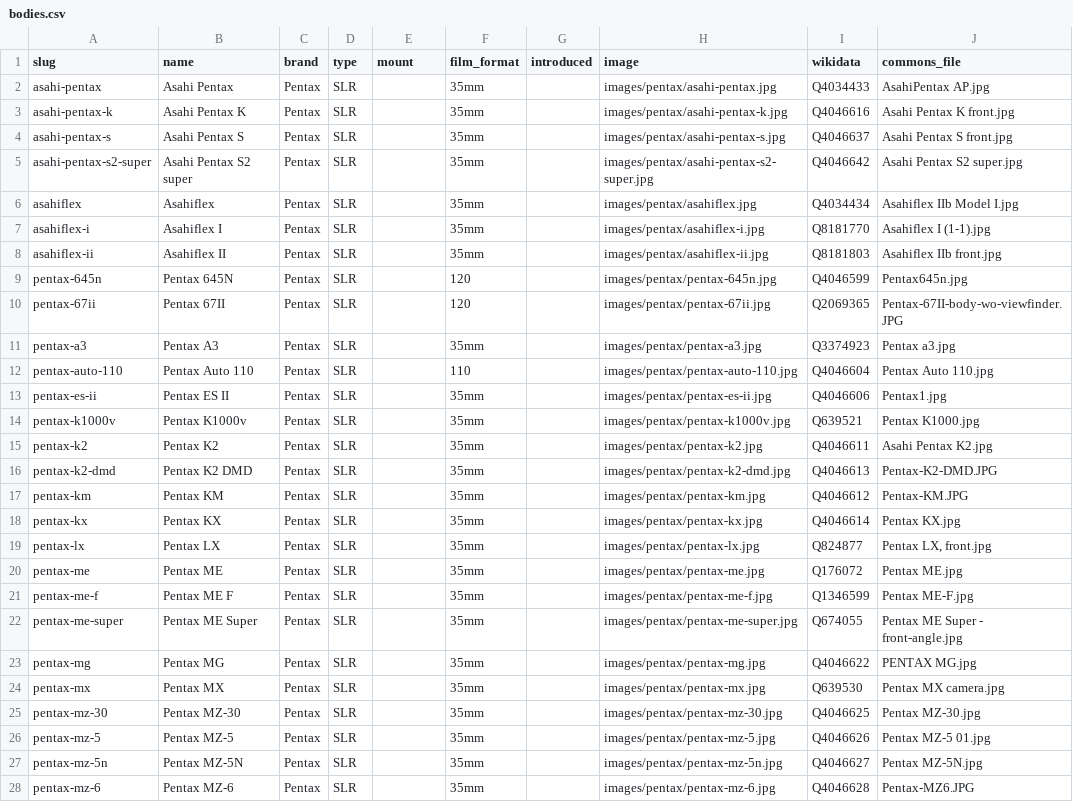
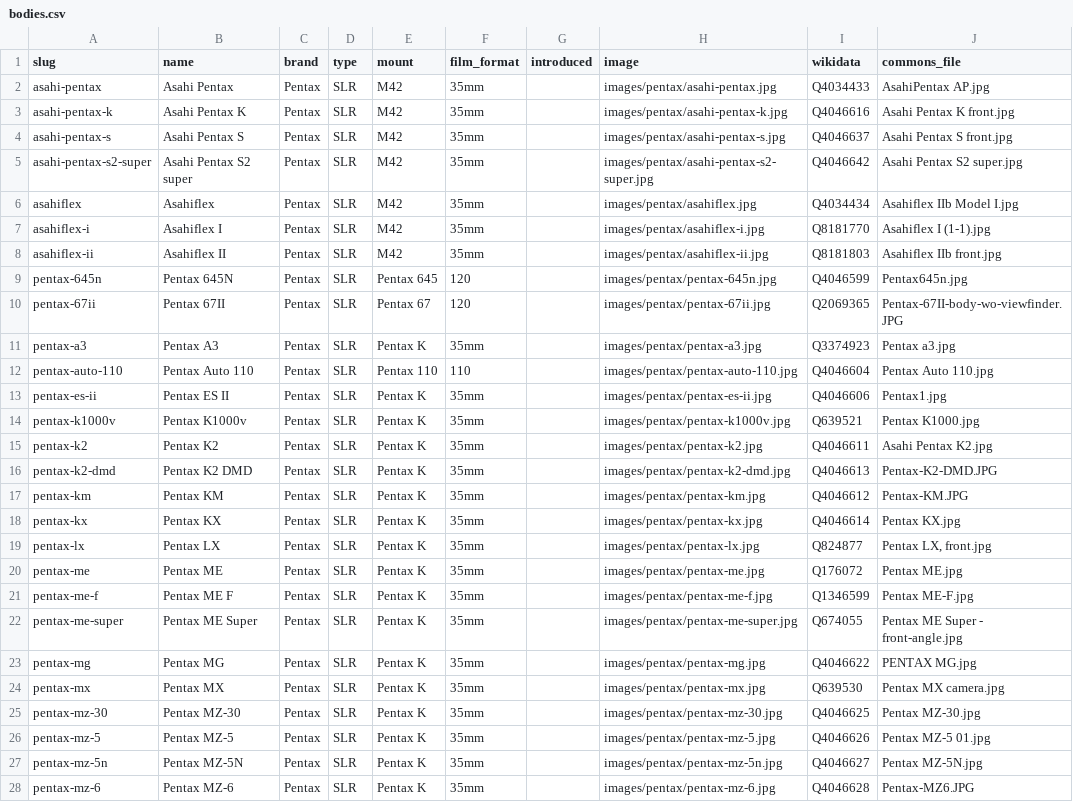
Before and after one commit to kapsikkum/camera-gear-database, a CSV file: data/pentax/bodies.csv, drawn as a sheet; only a part is shown; the diff covers the shown part only; the diff names each change by its address in the sheet, - before the commit and + after, or states it on an @@ line.

```diff
--- a/data/pentax/bodies.csv
+++ b/data/pentax/bodies.csv
-E2:E8 (mount): (empty)
+E2:E8 (mount): M42
-E9 (mount): (empty)
+E9 (mount): Pentax 645
-E10 (mount): (empty)
+E10 (mount): Pentax 67
-E11 (mount): (empty)
+E11 (mount): Pentax K
-E12 (mount): (empty)
+E12 (mount): Pentax 110
-E13:E28 (mount): (empty)
+E13:E28 (mount): Pentax K
```
Also changed, not shown: 19 edited cells elsewhere in this file, data/minolta/lenses.csv, data/nikon/bodies.csv, 21 other files.
